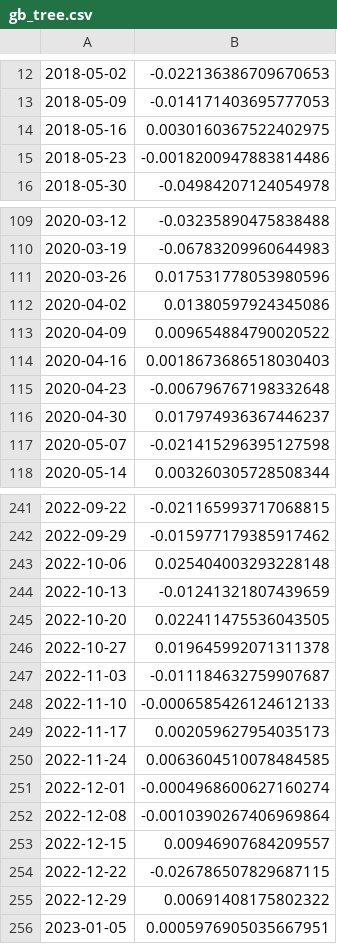
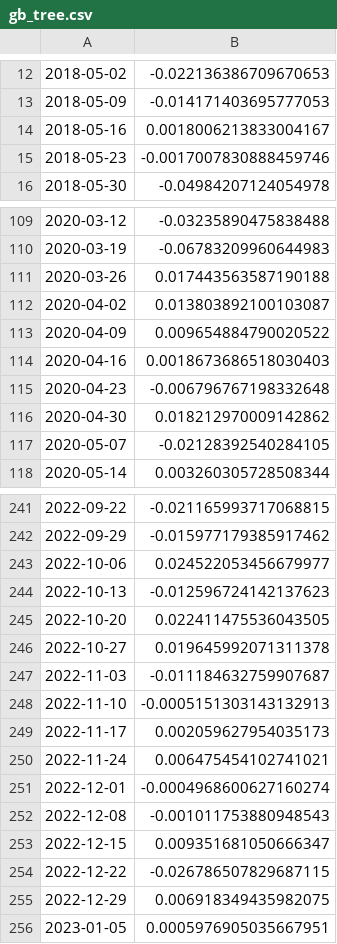
Before and after one commit to raoulnormand/fx_vol_prediction, a CSV file: results/strategy/gb_tree.csv, drawn as a sheet; only a part is shown, gaps mark what is left out; the diff covers the shown part only; the diff names each change by its address in the sheet, - before the commit and + after, or states it on an @@ line.

```diff
--- a/results/strategy/gb_tree.csv
+++ b/results/strategy/gb_tree.csv
-B14: 0.0030160367522402975
+B14: 0.0018006213833004167
-B15: -0.0018200947883814486
+B15: -0.0017007830888459746
-B111: 0.017531778053980596
+B111: 0.017443563587190188
-B112: 0.01380597924345086
+B112: 0.013803892100103087
-B116: 0.017974936367446237
+B116: 0.018212970009142862
-B117: -0.021415296395127598
+B117: -0.02128392540284105
-B243: 0.025404003293228148
+B243: 0.024522053456679977
-B244: -0.01241321807439659
+B244: -0.012596724142137623
-B248: -0.0006585426124612133
+B248: -0.0005151303143132913
-B250: 0.0063604510078484585
+B250: 0.006475454102741021
-B252: -0.0010390267406969864
+B252: -0.001011753880948543
-B253: 0.00946907684209557
+B253: 0.009351681050666347
-B255: 0.00691408175802322
+B255: 0.006918349435982075
```
Also changed, not shown: 20 edited cells elsewhere in this file, results/strategy/garch11.csv, results/strategy/har.csv, 10 other files.
